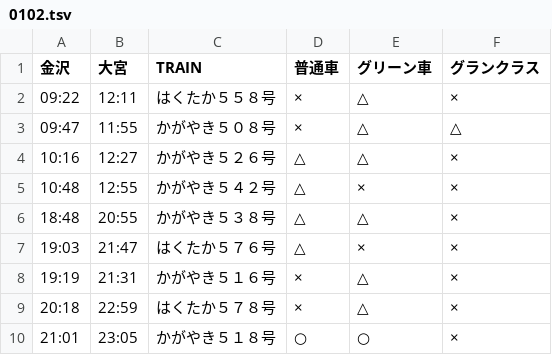
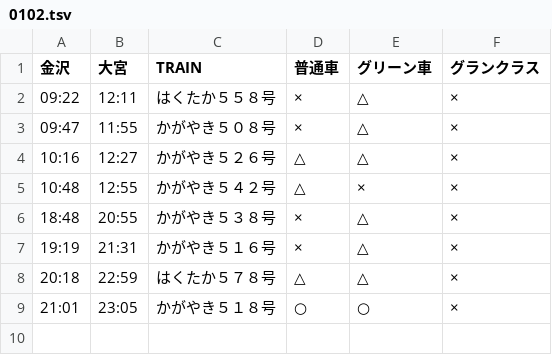
Before and after one commit to stockaitkenwaterman/DEPARTURES, a TSV file: 0102.tsv, drawn as a sheet.

Commit message:
no comment is good comment

```diff
--- a/0102.tsv
+++ b/0102.tsv
@@ -2,9 +2,8 @@
 09:22	12:11	はくたか５５８号	×	△	×
-09:47	11:55	かがやき５０８号	×	△	△
+09:47	11:55	かがやき５０８号	×	△	×
 10:16	12:27	かがやき５２６号	△	△	×
 10:48	12:55	かがやき５４２号	△	×	×
-18:48	20:55	かがやき５３８号	△	△	×
-19:03	21:47	はくたか５７６号	△	×	×
+18:48	20:55	かがやき５３８号	×	△	×
 19:19	21:31	かがやき５１６号	×	△	×
-20:18	22:59	はくたか５７８号	×	△	×
+20:18	22:59	はくたか５７８号	△	△	×
 21:01	23:05	かがやき５１８号	○	○	×
```
